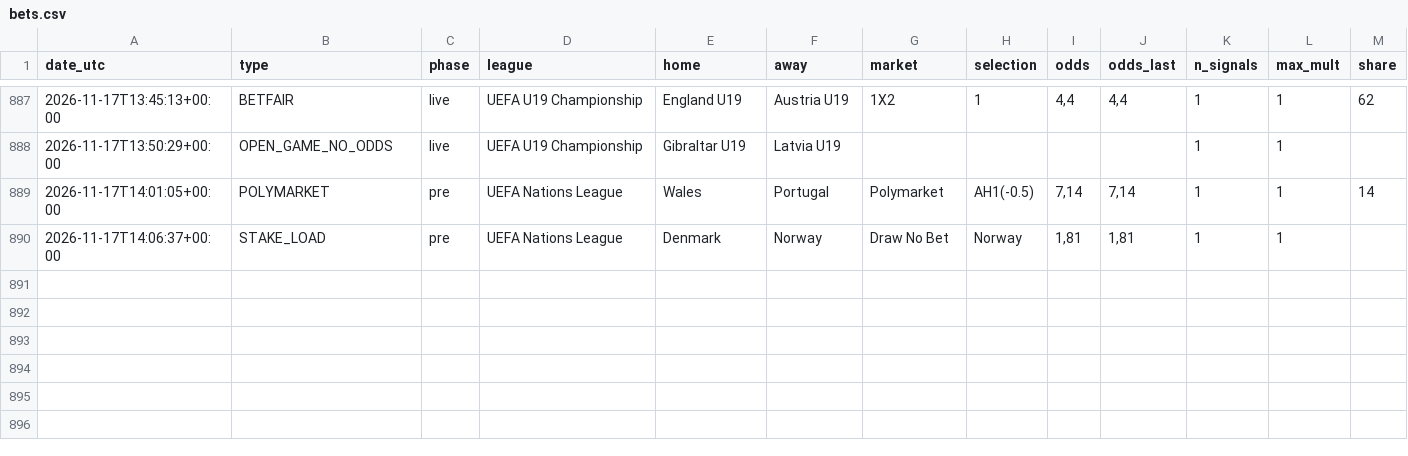
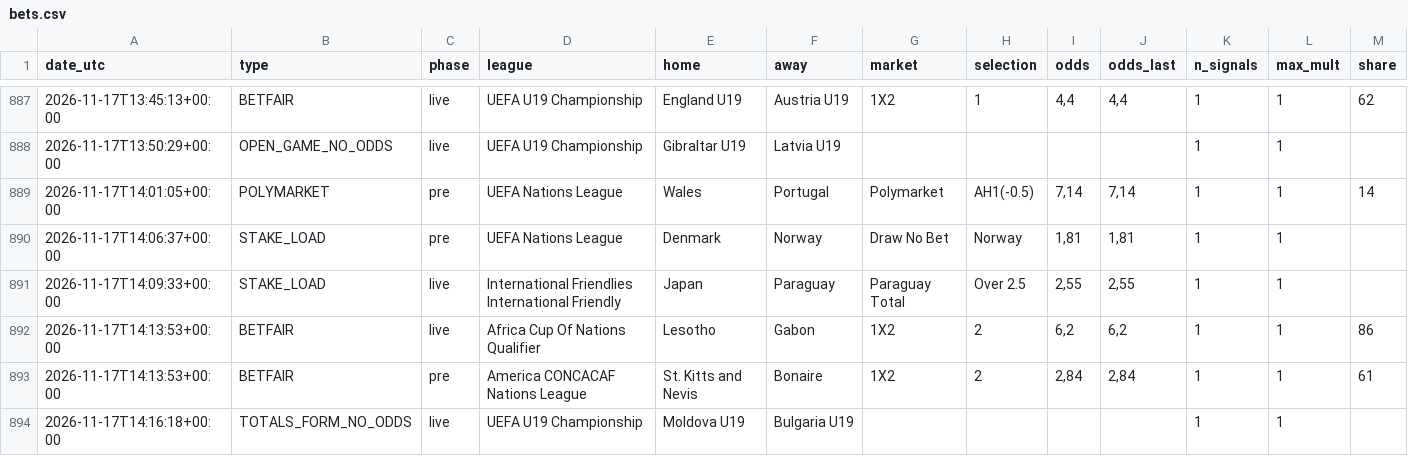
Before and after one commit to nunovinhas-creator/goal-roi, a CSV file: docs/bets.csv, drawn as a sheet; only a part is shown, gaps mark what is left out; rows hold the shown columns only; the diff names each change by its address in the sheet, - before the commit and + after, or states it on an @@ line.

```diff
--- a/docs/bets.csv
+++ b/docs/bets.csv
+row 891: 2026-11-17T14:09:33+00:00 | STAKE_LOAD | live | International Friendlies International Friendly | Japan | Paraguay | Paraguay Total | Over 2.5 | 2,55 | 2,55 | 1 | 1
+row 892: 2026-11-17T14:13:53+00:00 | BETFAIR | live | Africa Cup Of Nations Qualifier | Lesotho | Gabon | 1X2 | 2 | 6,2 | 6,2 | 1 | 1 | 86
+row 893: 2026-11-17T14:13:53+00:00 | BETFAIR | pre | America CONCACAF Nations League | St. Kitts and Nevis | Bonaire | 1X2 | 2 | 2,84 | 2,84 | 1 | 1 | 61
+row 894: 2026-11-17T14:16:18+00:00 | TOTALS_FORM_NO_ODDS | live | UEFA U19 Championship | Moldova U19 | Bulgaria U19 |  |  |  |  | 1 | 1
```
Also changed, not shown: 7 other files.
